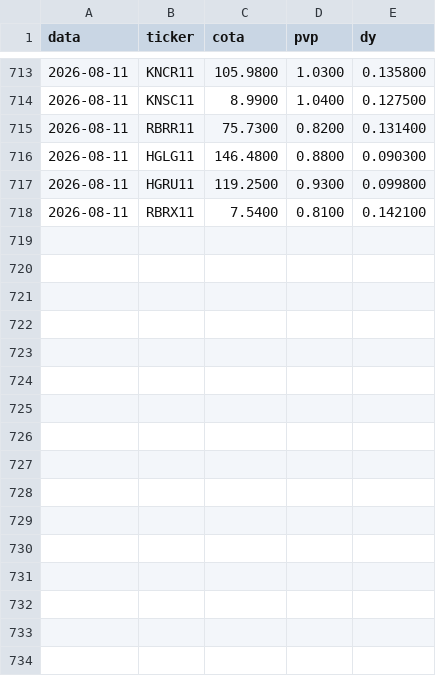
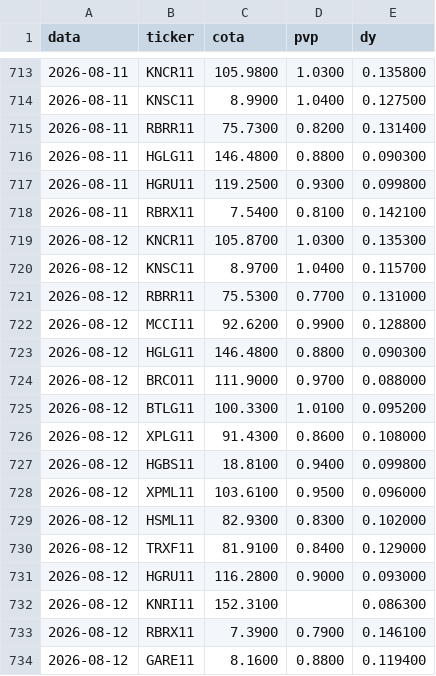
Before and after one commit to henriquebdasilva/analise-fiis, a CSV file: historico.csv, drawn as a sheet; only a part is shown, gaps mark what is left out; the diff names each change by its address in the sheet, - before the commit and + after, or states it on an @@ line.

```diff
--- a/historico.csv
+++ b/historico.csv
+row 719: 2026-08-12 | KNCR11 | 105.8700 | 1.0300 | 0.135300
+row 720: 2026-08-12 | KNSC11 | 8.9700 | 1.0400 | 0.115700
+row 721: 2026-08-12 | RBRR11 | 75.5300 | 0.7700 | 0.131000
+row 722: 2026-08-12 | MCCI11 | 92.6200 | 0.9900 | 0.128800
+row 723: 2026-08-12 | HGLG11 | 146.4800 | 0.8800 | 0.090300
+row 724: 2026-08-12 | BRCO11 | 111.9000 | 0.9700 | 0.088000
+row 725: 2026-08-12 | BTLG11 | 100.3300 | 1.0100 | 0.095200
+row 726: 2026-08-12 | XPLG11 | 91.4300 | 0.8600 | 0.108000
+row 727: 2026-08-12 | HGBS11 | 18.8100 | 0.9400 | 0.099800
+row 728: 2026-08-12 | XPML11 | 103.6100 | 0.9500 | 0.096000
+row 729: 2026-08-12 | HSML11 | 82.9300 | 0.8300 | 0.102000
+row 730: 2026-08-12 | TRXF11 | 81.9100 | 0.8400 | 0.129000
+row 731: 2026-08-12 | HGRU11 | 116.2800 | 0.9000 | 0.093000
+row 732: 2026-08-12 | KNRI11 | 152.3100 |  | 0.086300
+row 733: 2026-08-12 | RBRX11 | 7.3900 | 0.7900 | 0.146100
+row 734: 2026-08-12 | GARE11 | 8.1600 | 0.8800 | 0.119400
```
